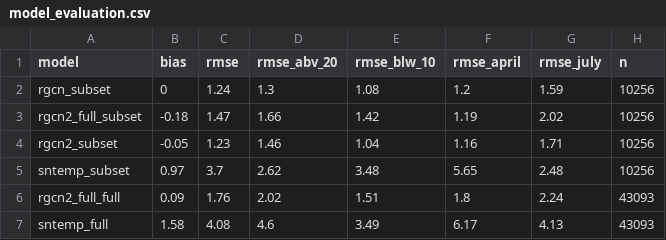
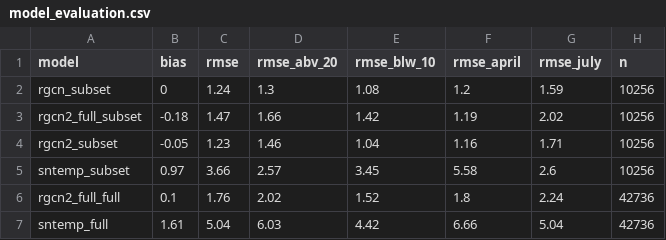
Before and after one commit to USGS-R/delaware-model-prep, a CSV file: 3_predictions/out/model_evaluation.csv, drawn as a sheet.

Commit message:
changes to flow and temp observations propogated changes downstream. I commented out PSU data since we are no longer using that, and calls to the national gdb were broken.

```diff
--- a/3_predictions/out/model_evaluation.csv
+++ b/3_predictions/out/model_evaluation.csv
@@ -4,4 +4,4 @@
 "rgcn2_subset",-0.05,1.23,1.46,1.04,1.16,1.71,10256
-"sntemp_subset",0.97,3.7,2.62,3.48,5.65,2.48,10256
-"rgcn2_full_full",0.09,1.76,2.02,1.51,1.8,2.24,43093
-"sntemp_full",1.58,4.08,4.6,3.49,6.17,4.13,43093
+"sntemp_subset",0.97,3.66,2.57,3.45,5.58,2.6,10256
+"rgcn2_full_full",0.1,1.76,2.02,1.52,1.8,2.24,42736
+"sntemp_full",1.61,5.04,6.03,4.42,6.66,5.04,42736
```
Also changed, not shown: 15 other files.
